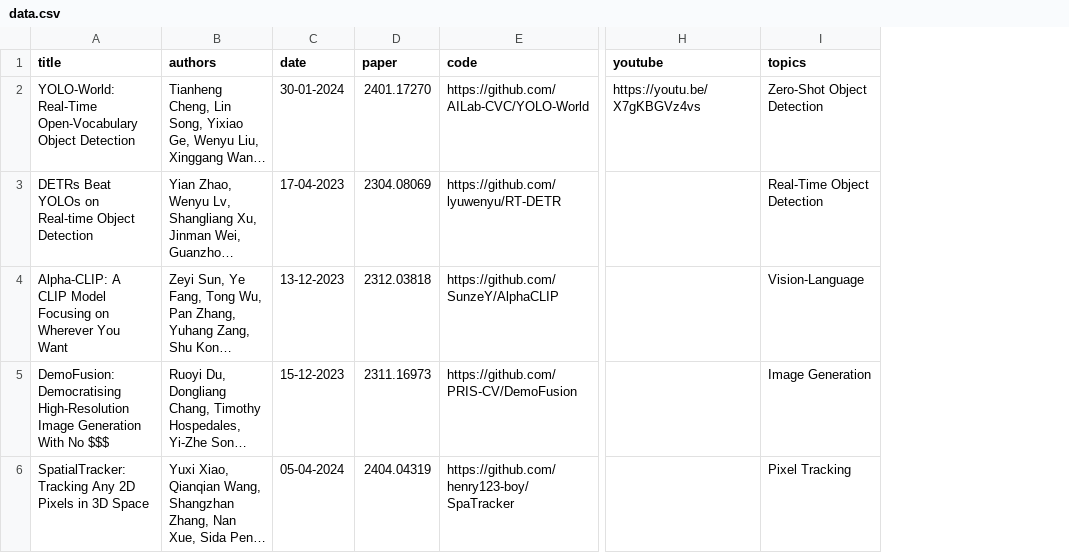
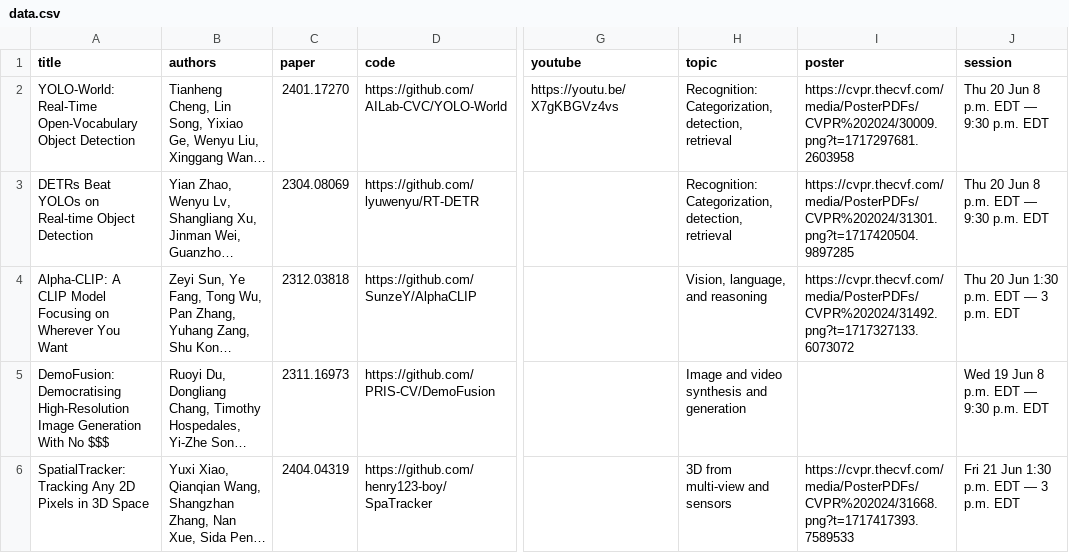
Before and after one commit to SkalskiP/top-cvpr-2024-papers, a CSV file: automation/data.csv, drawn as a sheet; only a part is shown, gaps mark what is left out; long unchanged cells end in …; removed rows and columns are numbered as before the commit, all else as after; the diff names each change by its address in the sheet, - before the commit and + after, or states it on an @@ line.

Commit message:
test of new paper details format

```diff
--- a/automation/data.csv
+++ b/automation/data.csv
-column C (date), rows 2-6: 30-01-2024 | 17-04-2023 | 13-12-2023 | 15-12-2023 | 05-04-2024
-column I (topics), rows 2-6: Zero-Shot Object Detection | Real-Time Object Detection | Vision-Language | Image Generation | Pixel Tracking
+column H (topic), rows 2-6: Recognition: Categorization, detection, retrieval | Recognition: Categorization, detection, retrieval | Vision, language, and reasoning | Image and video synthesis and generation | 3D from multi-view and sensors
+column I (poster), rows 2-6: https://cvpr.thecvf.com/media/PosterPDFs/CVPR%202024/30009.png?t=1717297681.2603958 | https://cvpr.thecvf.com/media/PosterPDFs/CVPR%202024/31301.png?t=1717420504.9897285 | https://cvpr.thecvf.com/media/PosterPDFs/CVPR%202024/31492.png?t=1717327133.6073072 |  | https://cvpr.thecvf.com/media/PosterPDFs/CVPR%202024/31668.png?t=1717417393.7589533
+column J (session), rows 2-6: Thu 20 Jun 8 p.m. EDT — 9:30 p.m. EDT | Thu 20 Jun 8 p.m. EDT — 9:30 p.m. EDT | Thu 20 Jun 1:30 p.m. EDT — 3 p.m. EDT | Wed 19 Jun 8 p.m. EDT — 9:30 p.m. EDT | Fri 21 Jun 1:30 p.m. EDT — 3 p.m. EDT
```
Also changed, not shown: 2 other files.
